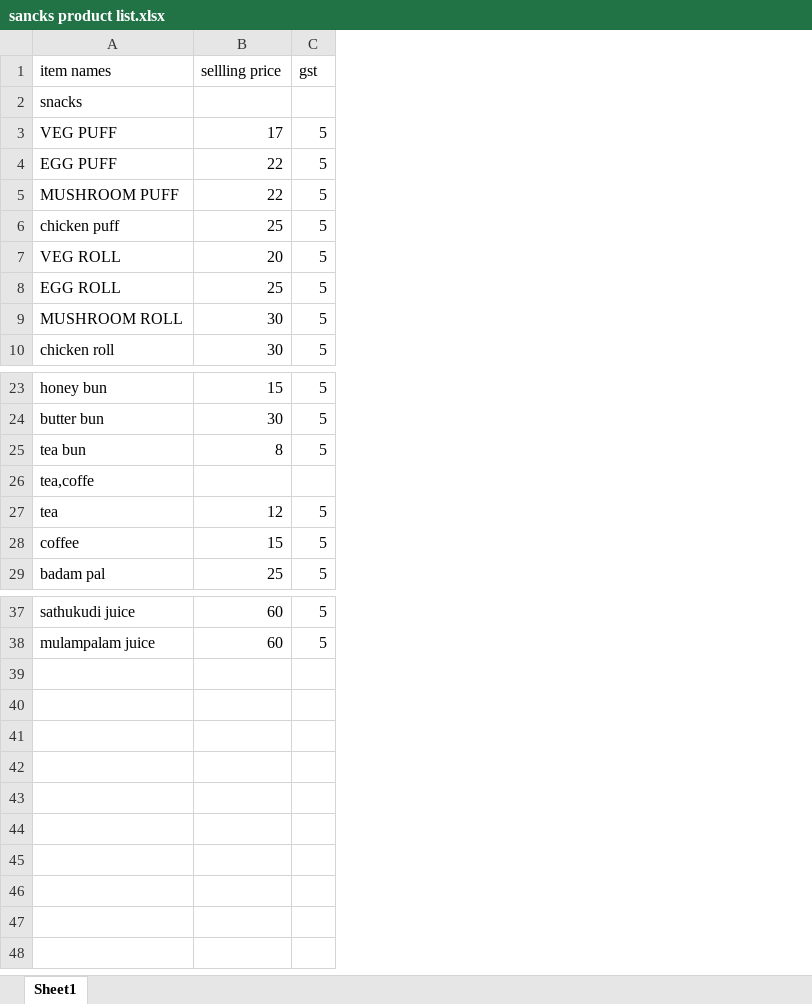
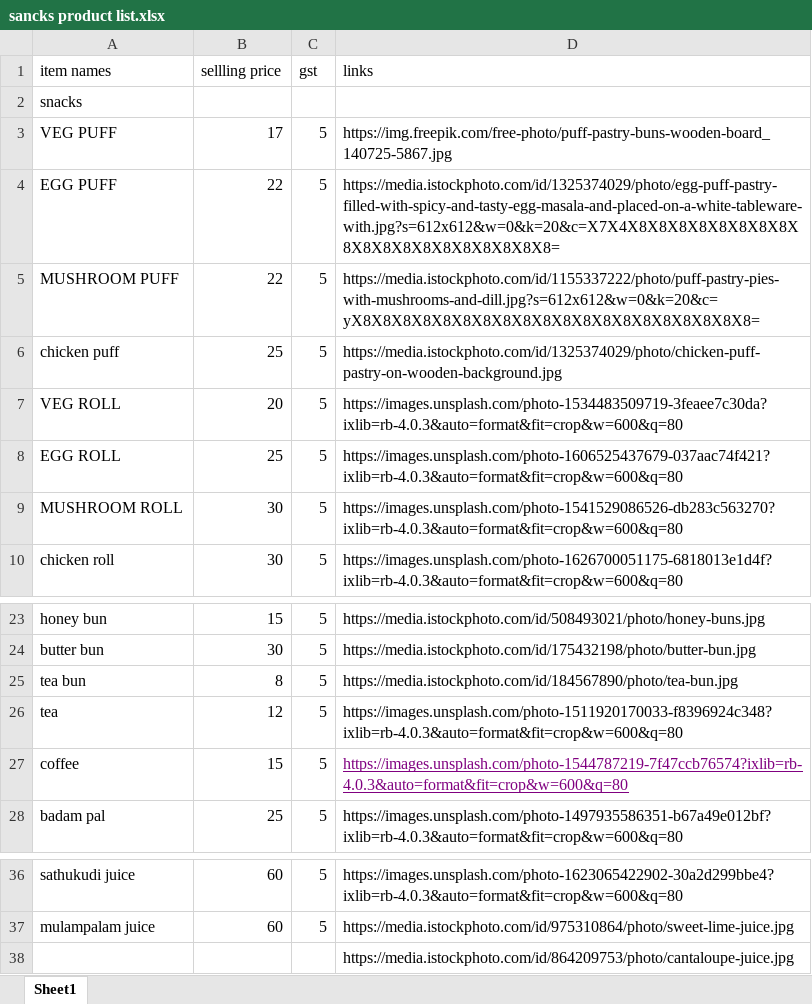
Before and after one commit to THARUN-PRINCE-23/bakery-kot-system, an Excel workbook: sancks product list.xlsx, sheet Sheet1, drawn as a sheet; only a part is shown, gaps mark what is left out; values as stored, in another font and other column widths than the file's, no borders; removed rows and columns are numbered as before the commit, all else as after; the diff names each change by its address in the sheet, - before the commit and + after, or states it on an @@ line.

Commit message:
Setup: align API/socket to backend 4001; Excel image+price parsing; fix Next dev perms; update gitignore; lint config

```diff
--- a/sancks product list.xlsx (sheet Sheet1)
+++ b/sancks product list.xlsx (sheet Sheet1)
+column D (links), rows 3-10: https://img.freepik.com/free-photo/puff-pastry-buns-wooden-board_140725-5867.jpg | https://media.istockphoto.com/id/1325374029/photo/egg-puff-pastry-filled-with-spicy-and-tasty-egg-masala-and-placed-on-a-white-tableware-with.jpg?s=612x612&w=0&k=20&c=X7X4X8X8X8X8X8X8X8X8X8X8X8X8X8X8X8X8X8X8X8= | https://media.istockphoto.com/id/1155337222/photo/puff-pastry-pies-with-mushrooms-and-dill.jpg?s=612x612&w=0&k=20&c=yX8X8X8X8X8X8X8X8X8X8X8X8X8X8X8X8X8X8X8X8= | https://media.istockphoto.com/id/1325374029/photo/chicken-puff-pastry-on-wooden-background.jpg | https://images.unsplash.com/photo-1534483509719-3feaee7c30da?ixlib=rb-4.0.3&auto=format&fit=crop&w=600&q=80 | https://images.unsplash.com/photo-1606525437679-037aac74f421?ixlib=rb-4.0.3&auto=format&fit=crop&w=600&q=80 | https://images.unsplash.com/photo-1541529086526-db283c563270?ixlib=rb-4.0.3&auto=format&fit=crop&w=600&q=80 | https://images.unsplash.com/photo-1626700051175-6818013e1d4f?ixlib=rb-4.0.3&auto=format&fit=crop&w=600&q=80; rows 23-28: https://media.istockphoto.com/id/508493021/photo/honey-buns.jpg | https://media.istockphoto.com/id/175432198/photo/butter-bun.jpg | https://media.istockphoto.com/id/184567890/photo/tea-bun.jpg | https://images.unsplash.com/photo-1511920170033-f8396924c348?ixlib=rb-4.0.3&auto=format&fit=crop&w=600&q=80 | https://images.unsplash.com/photo-1544787219-7f47ccb76574?ixlib=rb-4.0.3&auto=format&fit=crop&w=600&q=80 | https://images.unsplash.com/photo-1497935586351-b67a49e012bf?ixlib=rb-4.0.3&auto=format&fit=crop&w=600&q=80; rows 36-37: https://images.unsplash.com/photo-1623065422902-30a2d299bbe4?ixlib=rb-4.0.3&auto=format&fit=crop&w=600&q=80 | https://media.istockphoto.com/id/975310864/photo/sweet-lime-juice.jpg
-row 26: tea,coffe
+row 38:  |  |  | https://media.istockphoto.com/id/864209753/photo/cantaloupe-juice.jpg
```
Also changed, not shown: 9 other files.
